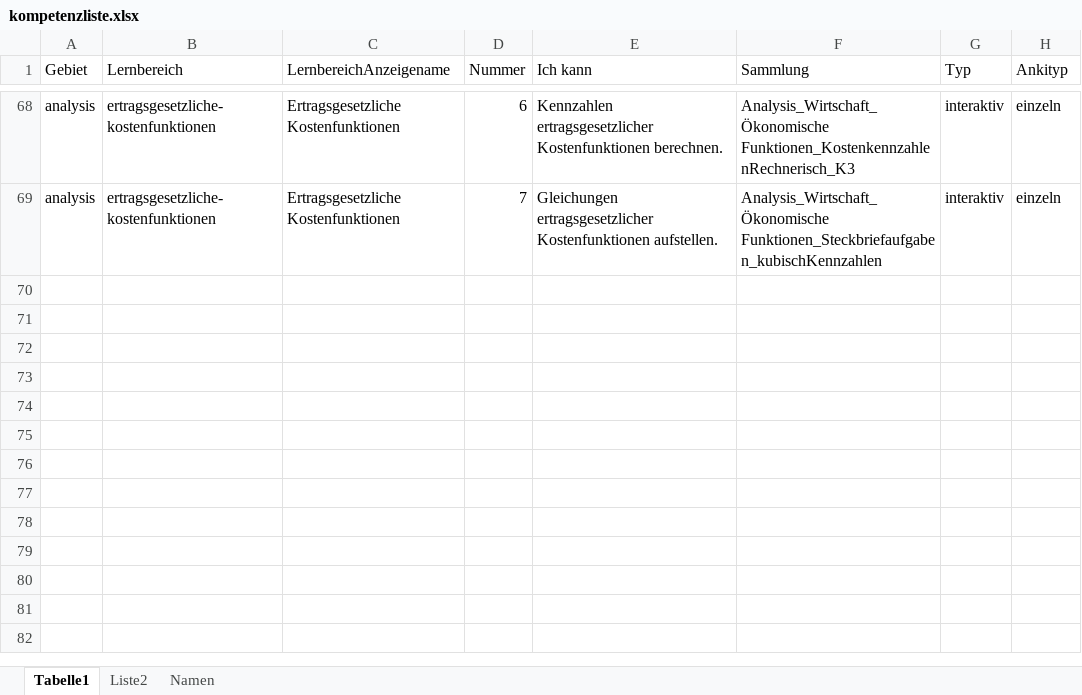
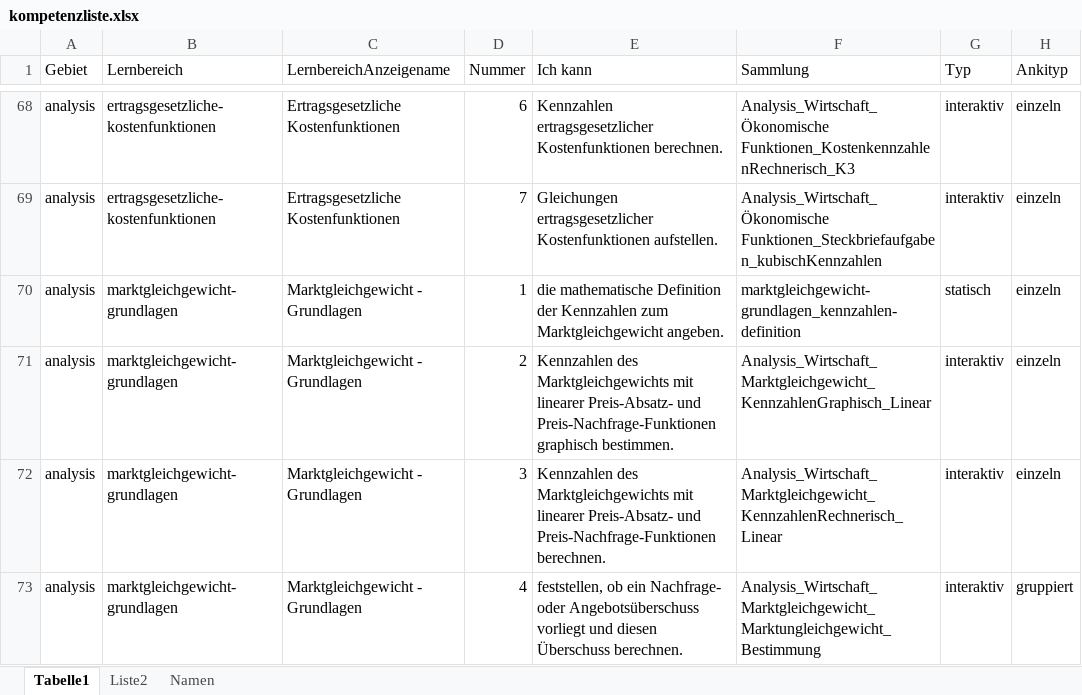
Before and after one commit to MatheDoc/mathechecks, an Excel workbook: kompetenzliste.xlsx, sheet Tabelle1, drawn as a sheet; only a part is shown, gaps mark what is left out; values as stored, in another font and other column widths than the file's, no borders; table styles not drawn; the diff names each change by its address in the sheet, - before the commit and + after, or states it on an @@ line.

```diff
--- a/kompetenzliste.xlsx (sheet Tabelle1)
+++ b/kompetenzliste.xlsx (sheet Tabelle1)
+row 70: analysis | marktgleichgewicht-grundlagen | Marktgleichgewicht - Grundlagen | 1 | die mathematische Definition der Kennzahlen zum Marktgleichgewicht angeben. | marktgleichgewicht-grundlagen_kennzahlen-definition | statisch | einzeln
+row 71: analysis | marktgleichgewicht-grundlagen | Marktgleichgewicht - Grundlagen | 2 | Kennzahlen des Marktgleichgewichts mit linearer Preis-Absatz- und Preis-Nachfrage-Funktionen graphisch bestimmen. | Analysis_Wirtschaft_Marktgleichgewicht_KennzahlenGraphisch_Linear | interaktiv | einzeln
+row 72: analysis | marktgleichgewicht-grundlagen | Marktgleichgewicht - Grundlagen | 3 | Kennzahlen des Marktgleichgewichts mit linearer Preis-Absatz- und Preis-Nachfrage-Funktionen berechnen. | Analysis_Wirtschaft_Marktgleichgewicht_KennzahlenRechnerisch_Linear | interaktiv | einzeln
+row 73: analysis | marktgleichgewicht-grundlagen | Marktgleichgewicht - Grundlagen | 4 | feststellen, ob ein Nachfrage- oder Angebotsüberschuss vorliegt und diesen Überschuss berechnen. | Analysis_Wirtschaft_Marktgleichgewicht_Marktungleichgewicht_Bestimmung | interaktiv | gruppiert
```
Also changed, not shown: 24 other files.
